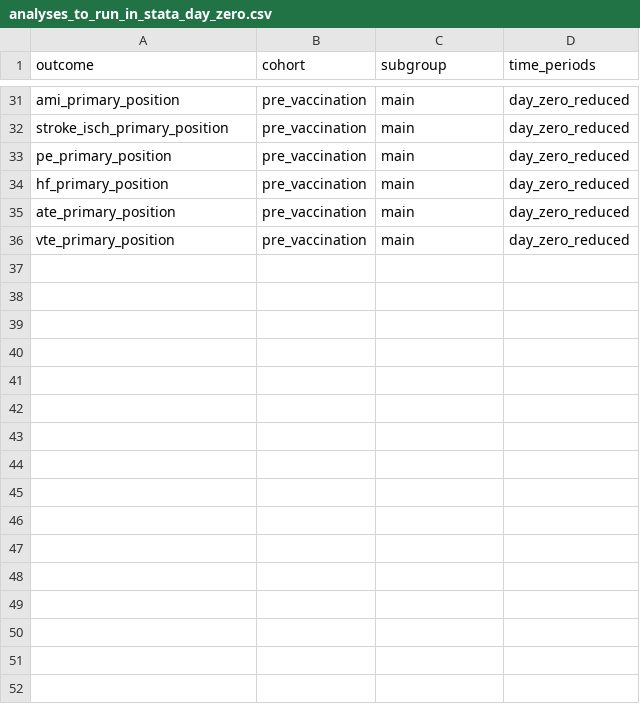
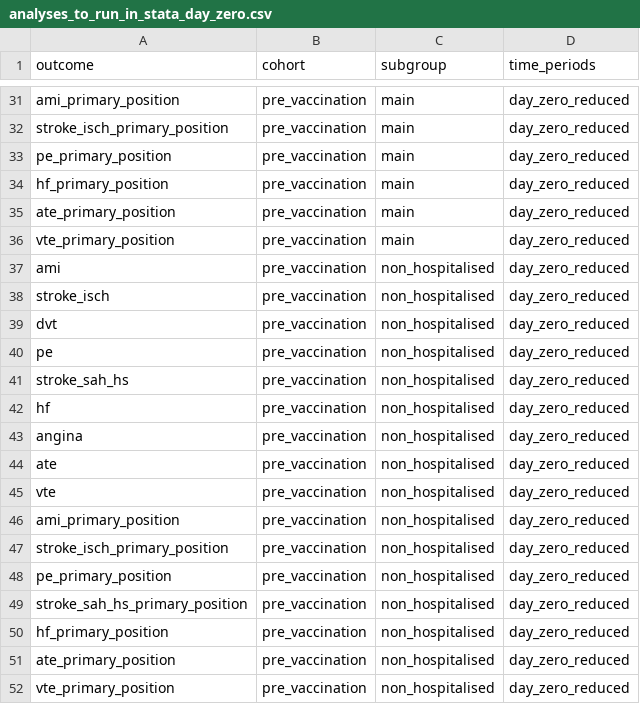
Before and after one commit to opensafely/post-covid-pre-vaccinated-cardiovascular, a CSV file: lib/analyses_to_run_in_stata_day_zero.csv, drawn as a sheet; only a part is shown, gaps mark what is left out; the diff names each change by its address in the sheet, - before the commit and + after, or states it on an @@ line.

Commit message:
add additional stata actions

```diff
--- a/lib/analyses_to_run_in_stata_day_zero.csv
+++ b/lib/analyses_to_run_in_stata_day_zero.csv
+row 37: ami | pre_vaccination | non_hospitalised | day_zero_reduced
+row 38: stroke_isch | pre_vaccination | non_hospitalised | day_zero_reduced
+row 39: dvt | pre_vaccination | non_hospitalised | day_zero_reduced
+row 40: pe | pre_vaccination | non_hospitalised | day_zero_reduced
+row 41: stroke_sah_hs | pre_vaccination | non_hospitalised | day_zero_reduced
+row 42: hf | pre_vaccination | non_hospitalised | day_zero_reduced
+row 43: angina | pre_vaccination | non_hospitalised | day_zero_reduced
+row 44: ate | pre_vaccination | non_hospitalised | day_zero_reduced
+row 45: vte | pre_vaccination | non_hospitalised | day_zero_reduced
+row 46: ami_primary_position | pre_vaccination | non_hospitalised | day_zero_reduced
+row 47: stroke_isch_primary_position | pre_vaccination | non_hospitalised | day_zero_reduced
+row 48: pe_primary_position | pre_vaccination | non_hospitalised | day_zero_reduced
+row 49: stroke_sah_hs_primary_position | pre_vaccination | non_hospitalised | day_zero_reduced
+row 50: hf_primary_position | pre_vaccination | non_hospitalised | day_zero_reduced
+row 51: ate_primary_position | pre_vaccination | non_hospitalised | day_zero_reduced
+row 52: vte_primary_position | pre_vaccination | non_hospitalised | day_zero_reduced
```
Also changed, not shown: 1 other file.
